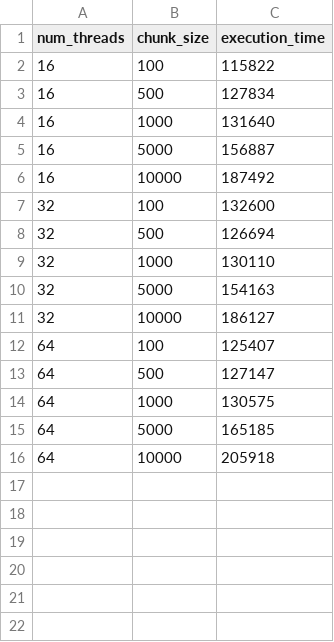
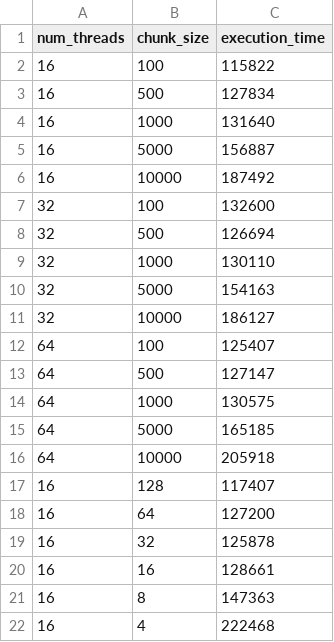
Before and after one commit to yonikremer/1brc_rust, a CSV file: benchmarking_results.csv, drawn as a sheet.

Commit message:
more results

```diff
--- a/benchmarking_results.csv
+++ b/benchmarking_results.csv
@@ -16 +16,7 @@ num_threads,chunk_size,execution_time
 64,10000,205918
+16,128,117407
+16,64,127200
+16,32,125878
+16,16,128661
+16,8,147363
+16,4,222468
```
